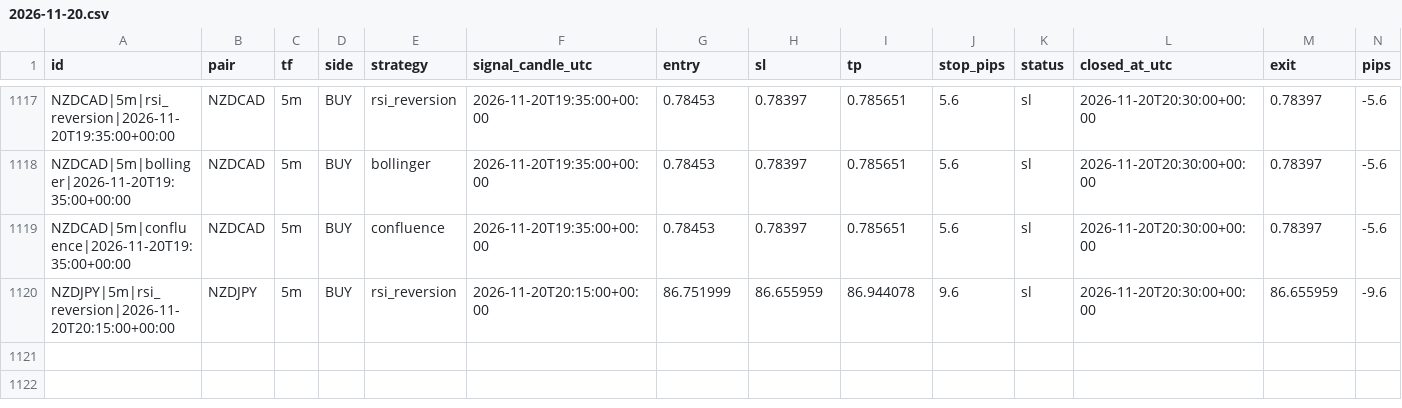
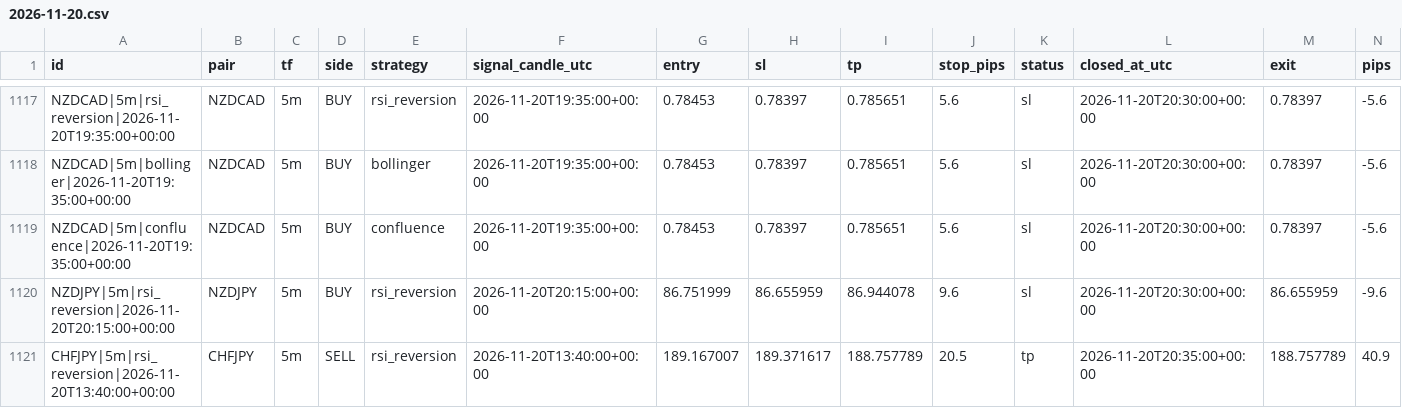
Before and after one commit to zeesshhhh/Forexjhnm, a CSV file: logs/lab/trades/2026-11-20.csv, drawn as a sheet; only a part is shown, gaps mark what is left out; rows hold the shown columns only; the diff names each change by its address in the sheet, - before the commit and + after, or states it on an @@ line.

```diff
--- a/logs/lab/trades/2026-11-20.csv
+++ b/logs/lab/trades/2026-11-20.csv
+row 1121: CHFJPY|5m|rsi_reversion|2026-11-20T13:40:00+00:00 | CHFJPY | 5m | SELL | rsi_reversion | 2026-11-20T13:40:00+00:00 | 189.167007 | 189.371617 | 188.757789 | 20.5 | tp | 2026-11-20T20:35:00+00:00 | 188.757789 | 40.9
```
Also changed, not shown: logs/scans/2026-11-20.csv, 2 other files.
